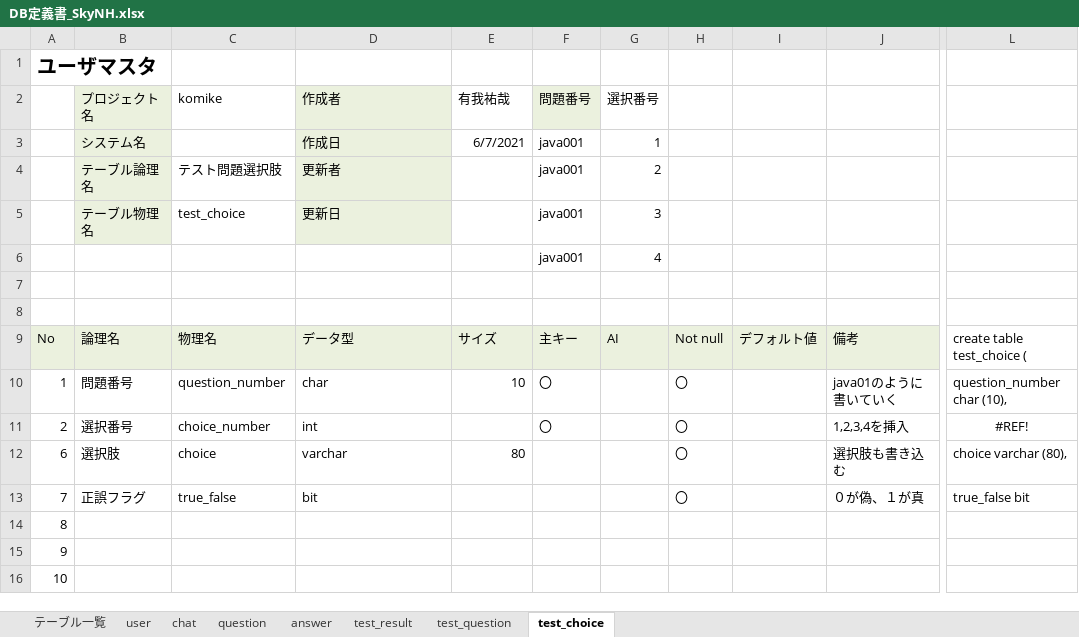
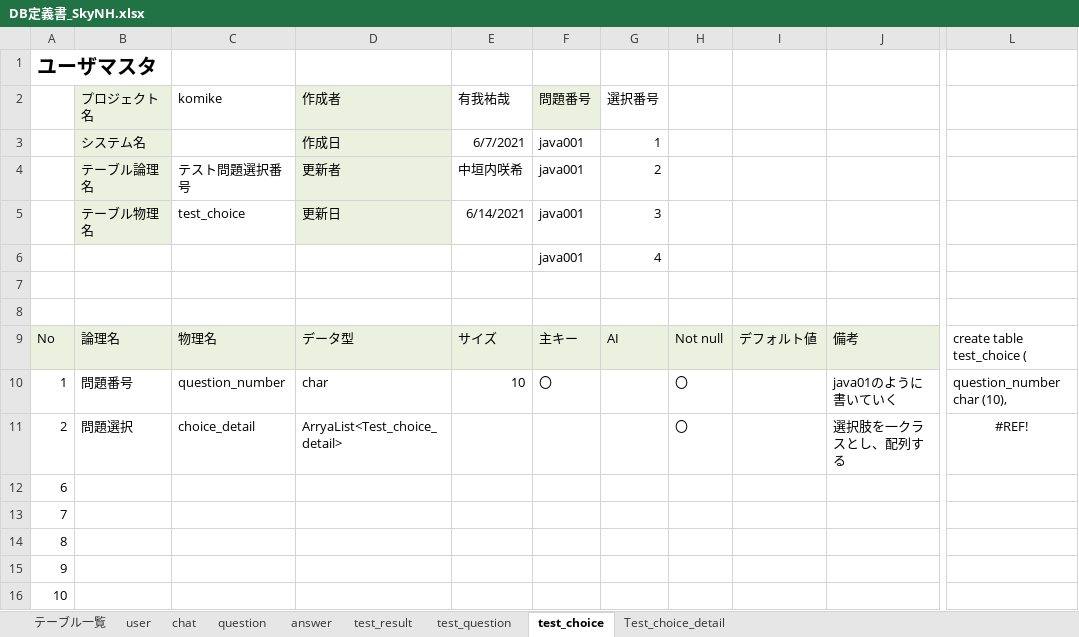
Before and after one commit to DOJO-2021/C-2, an Excel workbook: documents/DB定義書_SkyNH.xlsx, sheet test_choice, drawn as a sheet; only a part is shown, gaps mark what is left out; values as stored, in another font and other column widths than the file's, no borders; the diff names each change by its address in the sheet, - before the commit and + after, or states it on an @@ line.

```diff
--- a/documents/DB定義書_SkyNH.xlsx (sheet test_choice)
+++ b/documents/DB定義書_SkyNH.xlsx (sheet test_choice)
+sheet tab: Test_choice_detail
-C4 (komike): テスト問題選択肢
+C4 (komike): テスト問題選択番号
-E4 (有我祐哉): (empty)
+E4 (有我祐哉): 中垣内咲希
-E5 (有我祐哉): (empty)
+E5 (有我祐哉): 6/14/2021
-B11 (プロジェクト名): 選択番号
+B11 (プロジェクト名): 問題選択
-C11 (komike): choice_number
+C11 (komike): choice_detail
-D11 (作成者): int
+D11 (作成者): ArryaList<Test_choice_detail>
-F11 (問題番号): 〇
+F11 (問題番号): (empty)
-J11: 1,2,3,4を挿入
+J11: 選択肢を一クラスとし、配列する
-B12 (プロジェクト名): 選択肢
+B12 (プロジェクト名): (empty)
-C12 (komike): choice
+C12 (komike): (empty)
-D12 (作成者): varchar
+D12 (作成者): (empty)
-E12 (有我祐哉): 80
+E12 (有我祐哉): (empty)
-H12:H13: 〇
+H12:H13: (empty)
-J12: 選択肢も書き込む
+J12: (empty)
-L12: choice varchar (80),
+L12: (empty)
-B13 (プロジェクト名): 正誤フラグ
+B13 (プロジェクト名): (empty)
-C13 (komike): true_false
+C13 (komike): (empty)
-D13 (作成者): bit
+D13 (作成者): (empty)
-J13: ０が偽、１が真
+J13: (empty)
-L13: true_false bit
+L13: (empty)
```
